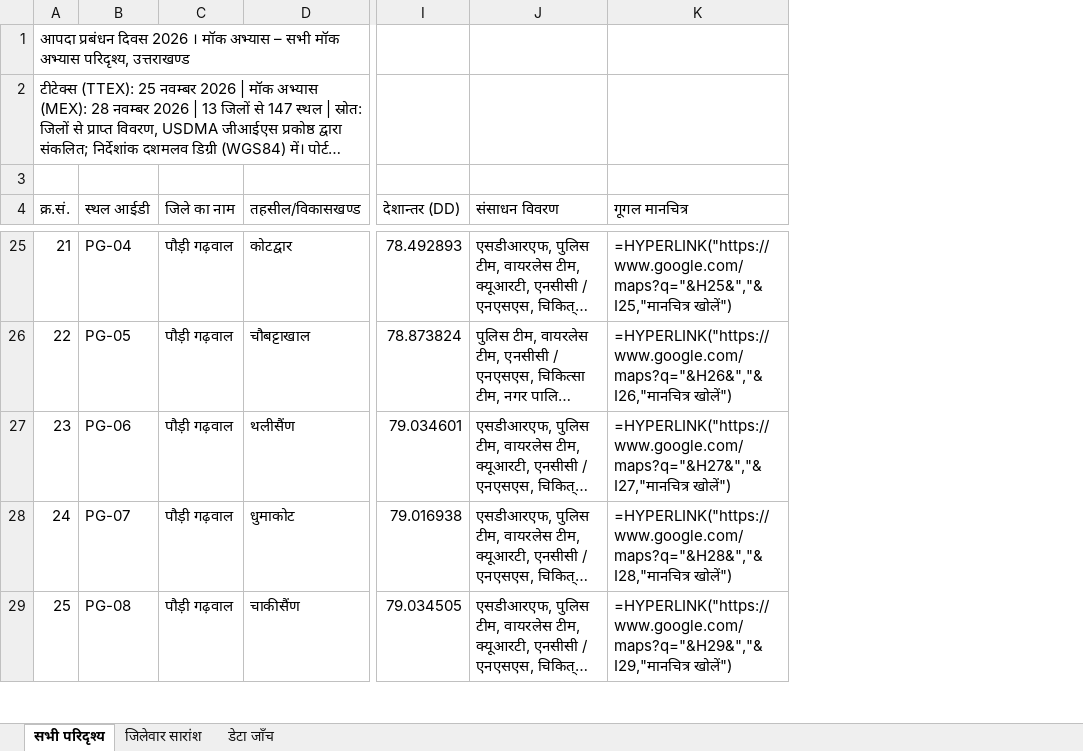
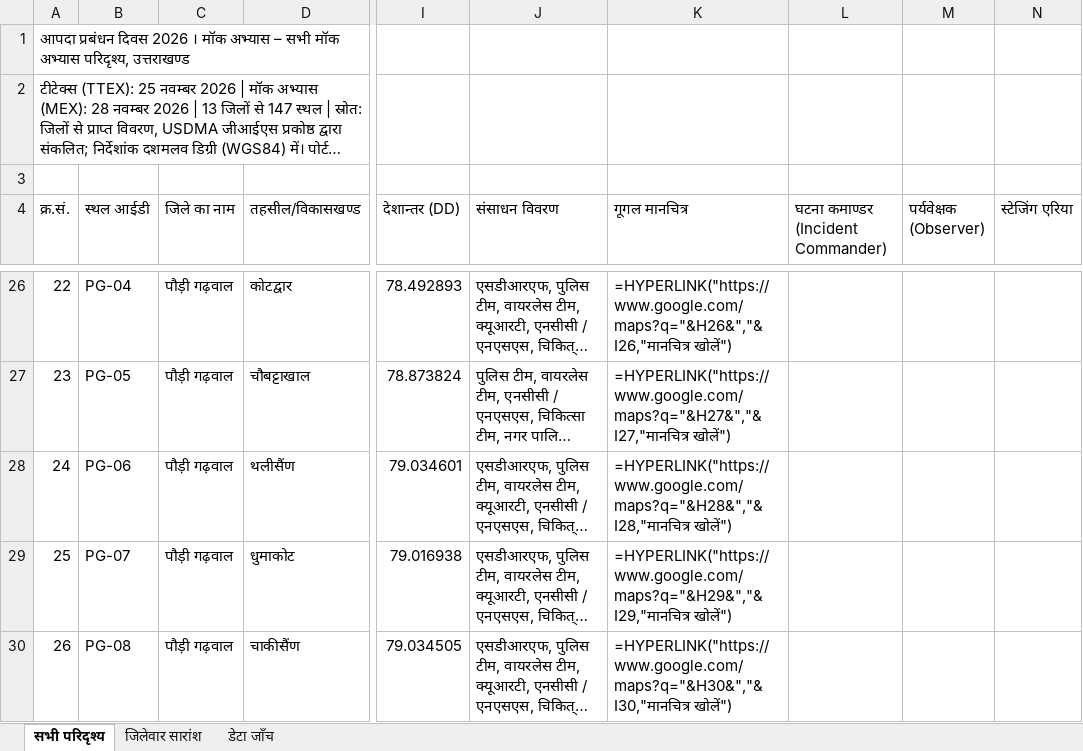
Before and after one commit to usdma-aapdadiwas-2026/usdma-aapdadiwas-2026.github.io, an Excel workbook: All_Locations_Hindi.xlsx, sheet सभी परिदृश्य, drawn as a sheet; only a part is shown, gaps mark what is left out; long unchanged cells end in …; values as stored, in another font and other column widths than the file's, no cell formats; formulas without a stored value are shown as written; addresses are those after the commit; the diff covers the shown part only; the diff names each change by its address in the sheet, - before the commit and + after, or states it on an @@ line.

```diff
--- a/All_Locations_Hindi.xlsx (sheet सभी परिदृश्य)
+++ b/All_Locations_Hindi.xlsx (sheet सभी परिदृश्य)
+column L, row 4: घटना कमाण्डर (Incident Commander)
+column M (पर्यवेक्षक (Observer)), empty
+column N (स्टेजिंग एरिया), empty
-A26 (क्र.सं.): 21
+A26 (क्र.सं.): 22
-K26 (गूगल मानचित्र): =HYPERLINK("https://www.google.com/maps?q="&H25&","&I25,"मानचित्र खोलें")
+K26 (गूगल मानचित्र): =HYPERLINK("https://www.google.com/maps?q="&H26&","&I26,"मानचित्र खोलें")
-A27 (क्र.सं.): 22
+A27 (क्र.सं.): 23
-K27 (गूगल मानचित्र): =HYPERLINK("https://www.google.com/maps?q="&H26&","&I26,"मानचित्र खोलें")
+K27 (गूगल मानचित्र): =HYPERLINK("https://www.google.com/maps?q="&H27&","&I27,"मानचित्र खोलें")
-A28 (क्र.सं.): 23
+A28 (क्र.सं.): 24
-K28 (गूगल मानचित्र): =HYPERLINK("https://www.google.com/maps?q="&H27&","&I27,"मानचित्र खोलें")
+K28 (गूगल मानचित्र): =HYPERLINK("https://www.google.com/maps?q="&H28&","&I28,"मानचित्र खोलें")
-A29 (क्र.सं.): 24
+A29 (क्र.सं.): 25
-K29 (गूगल मानचित्र): =HYPERLINK("https://www.google.com/maps?q="&H28&","&I28,"मानचित्र खोलें")
+K29 (गूगल मानचित्र): =HYPERLINK("https://www.google.com/maps?q="&H29&","&I29,"मानचित्र खोलें")
-A30 (क्र.सं.): 25
+A30 (क्र.सं.): 26
-K30 (गूगल मानचित्र): =HYPERLINK("https://www.google.com/maps?q="&H29&","&I29,"मानचित्र खोलें")
+K30 (गूगल मानचित्र): =HYPERLINK("https://www.google.com/maps?q="&H30&","&I30,"मानचित्र खोलें")
```
Also changed, not shown: 1 added row, 1 removed row and 161 edited cells elsewhere in this sheet, sheet डेटा जाँच, cell formats, All_Locations.xlsx, 2 other files.
